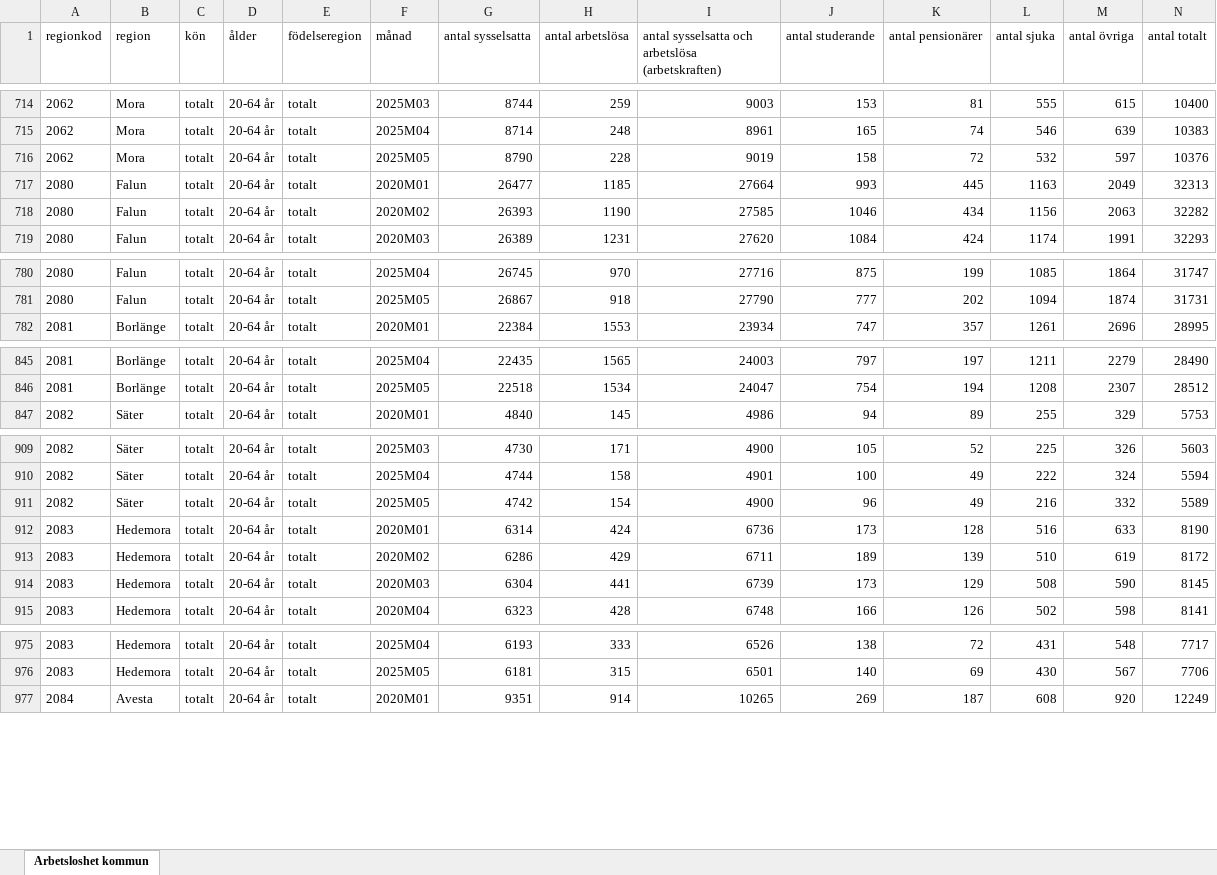
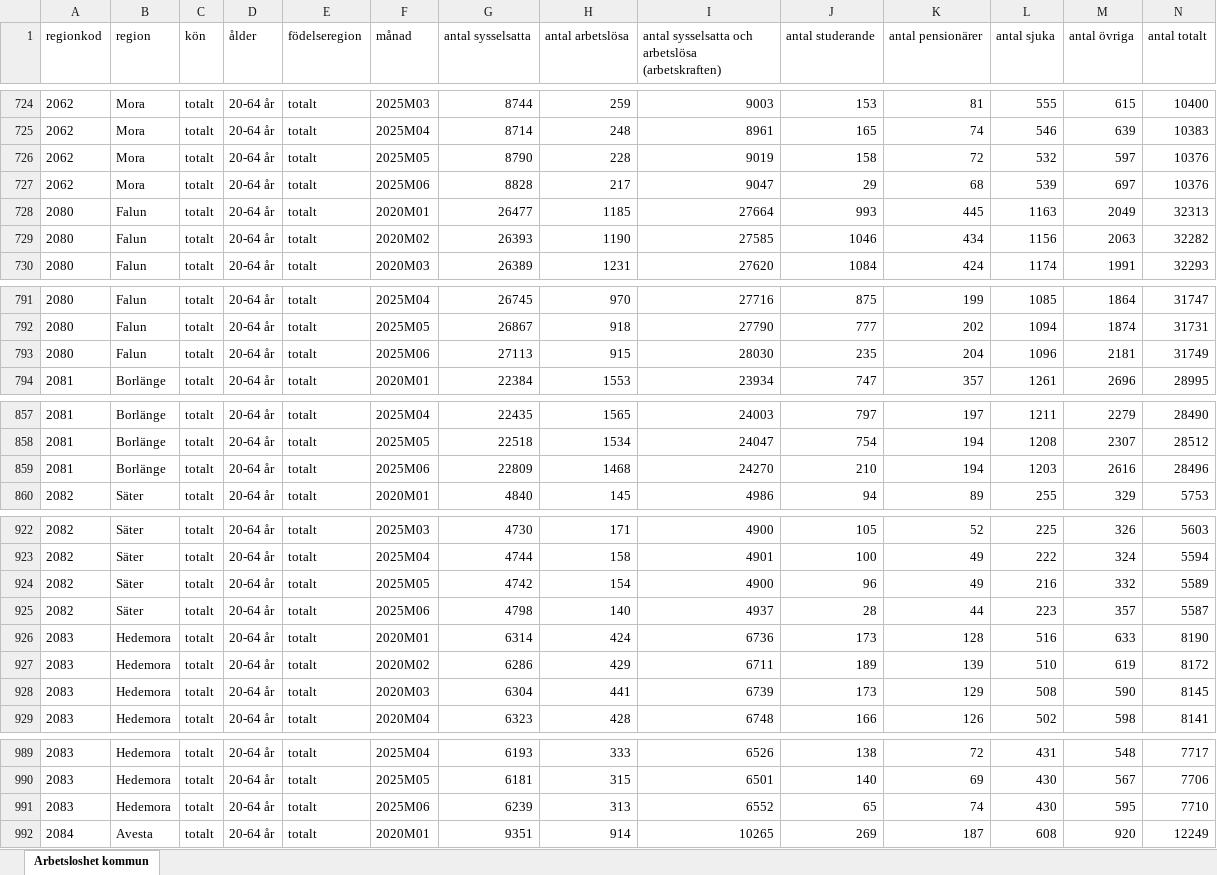
Before and after one commit to Region-Dalarna/laget_i_Dalarna, an Excel workbook: Data/arbetsloshet_kommun.xlsx, sheet Arbetsloshet kommun, drawn as a sheet; only a part is shown, gaps mark what is left out; values as stored, in another font and other column widths than the file's, no borders; rows hold the shown columns only; the diff covers the shown part only; the diff names each change by its address in the sheet, - before the commit and + after, or states it on an @@ line.

```diff
--- a/Data/arbetsloshet_kommun.xlsx (sheet Arbetsloshet kommun)
+++ b/Data/arbetsloshet_kommun.xlsx (sheet Arbetsloshet kommun)
+row 727: 2062 | Mora | totalt | 20-64 år | totalt | 2025M06 | 8828 | 217 | 9047 | 29 | 68 | 539 | 697 | 10376
+row 793: 2080 | Falun | totalt | 20-64 år | totalt | 2025M06 | 27113 | 915 | 28030 | 235 | 204 | 1096 | 2181 | 31749
+row 859: 2081 | Borlänge | totalt | 20-64 år | totalt | 2025M06 | 22809 | 1468 | 24270 | 210 | 194 | 1203 | 2616 | 28496
+row 925: 2082 | Säter | totalt | 20-64 år | totalt | 2025M06 | 4798 | 140 | 4937 | 28 | 44 | 223 | 357 | 5587
+row 991: 2083 | Hedemora | totalt | 20-64 år | totalt | 2025M06 | 6239 | 313 | 6552 | 65 | 74 | 430 | 595 | 7710
```
Also changed, not shown: 12 added rows elsewhere in this sheet, 5 other files.
